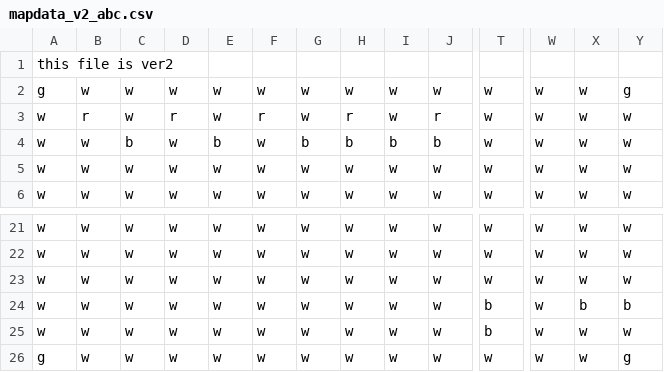
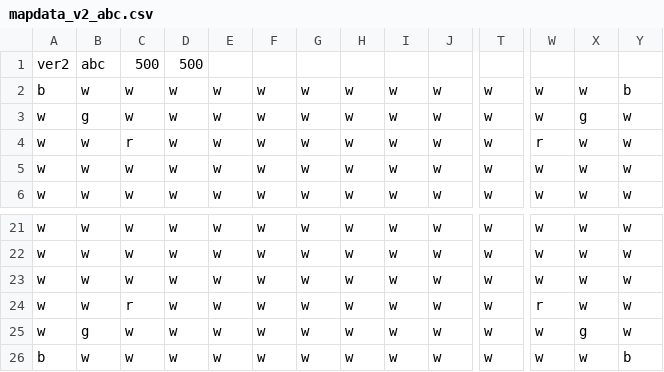
Before and after one commit to norubook/pymap, a CSV file: mapdata_v2_abc.csv, drawn as a sheet; only a part is shown, gaps mark what is left out; removed rows and columns are numbered as before the commit, all else as after; rows hold the shown columns only; the diff covers the shown part only; the diff names each change by its address in the sheet, - before the commit and + after, or states it on an @@ line.

```diff
--- a/mapdata_v2_abc.csv
+++ b/mapdata_v2_abc.csv
-row 1: this file is ver2
+row 1: ver2 | abc | 500 | 500
-A2: g
+A2: b
-Y2: g
+Y2: b
-B3: r
+B3: g
-D3: r
+D3: w
-F3: r
+F3: w
-H3: r
+H3: w
-J3: r
+J3: w
-X3: w
+X3: g
-C4: b
+C4: r
-E4: b
+E4: w
-G4: b
+G4: w
-H4: b
+H4: w
-I4: b
+I4: w
-J4: b
+J4: w
-W4: w
+W4: r
-C24: w
+C24: r
-T24:T25: b
+T24:T25: w
-W24: w
+W24: r
-X24: b
+X24: w
-Y24: b
+Y24: w
-B25: w
+B25: g
-X25: w
+X25: g
-A26: g
+A26: b
-Y26: g
+Y26: b
```
Also changed, not shown: 1 edited cell elsewhere in this file, 1 other file.
